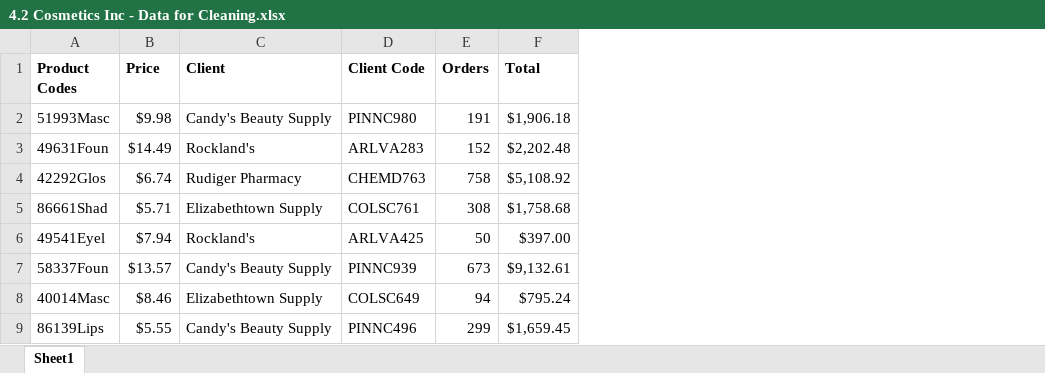
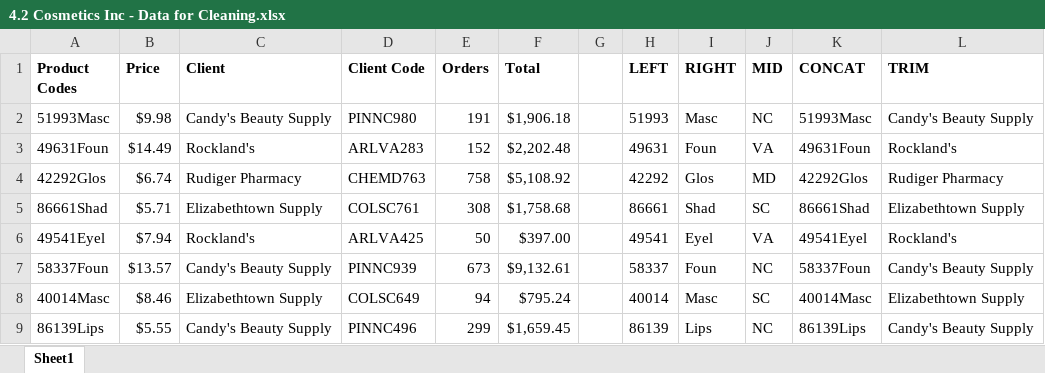
Before and after one commit to SirMoth/Google-Data-Analytics-Assignments, an Excel workbook: 4.2 Cosmetics Inc - Data for Cleaning.xlsx, sheet Sheet1, drawn as a sheet; only a part is shown; values as stored, in another font and other column widths than the file's, no borders; table styles not drawn; the diff names each change by its address in the sheet, - before the commit and + after, or states it on an @@ line.

Commit message:
4.2 Cleaned Data in Earlier Files

```diff
--- a/4.2 Cosmetics Inc - Data for Cleaning.xlsx (sheet Sheet1)
+++ b/4.2 Cosmetics Inc - Data for Cleaning.xlsx (sheet Sheet1)
+column G, empty
+column H (LEFT), rows 2-9: 51993 | 49631 | 42292 | 86661 | 49541 | 58337 | 40014 | 86139
+column I (RIGHT), rows 2-9: Masc | Foun | Glos | Shad | Eyel | Foun | Masc | Lips
+column J (MID), rows 2-9: NC | VA | MD | SC | VA | NC | SC | NC
+column K (CONCAT), rows 2-9: 51993Masc | 49631Foun | 42292Glos | 86661Shad | 49541Eyel | 58337Foun | 40014Masc | 86139Lips
+column L (TRIM), rows 2-9: Candy's Beauty Supply | Rockland's | Rudiger Pharmacy | Elizabethtown Supply | Rockland's | Candy's Beauty Supply | Elizabethtown Supply | Candy's Beauty Supply
```
Also changed, not shown: 4.2 International Logistics Association Memberships - Data for Cleaning.xlsx.
